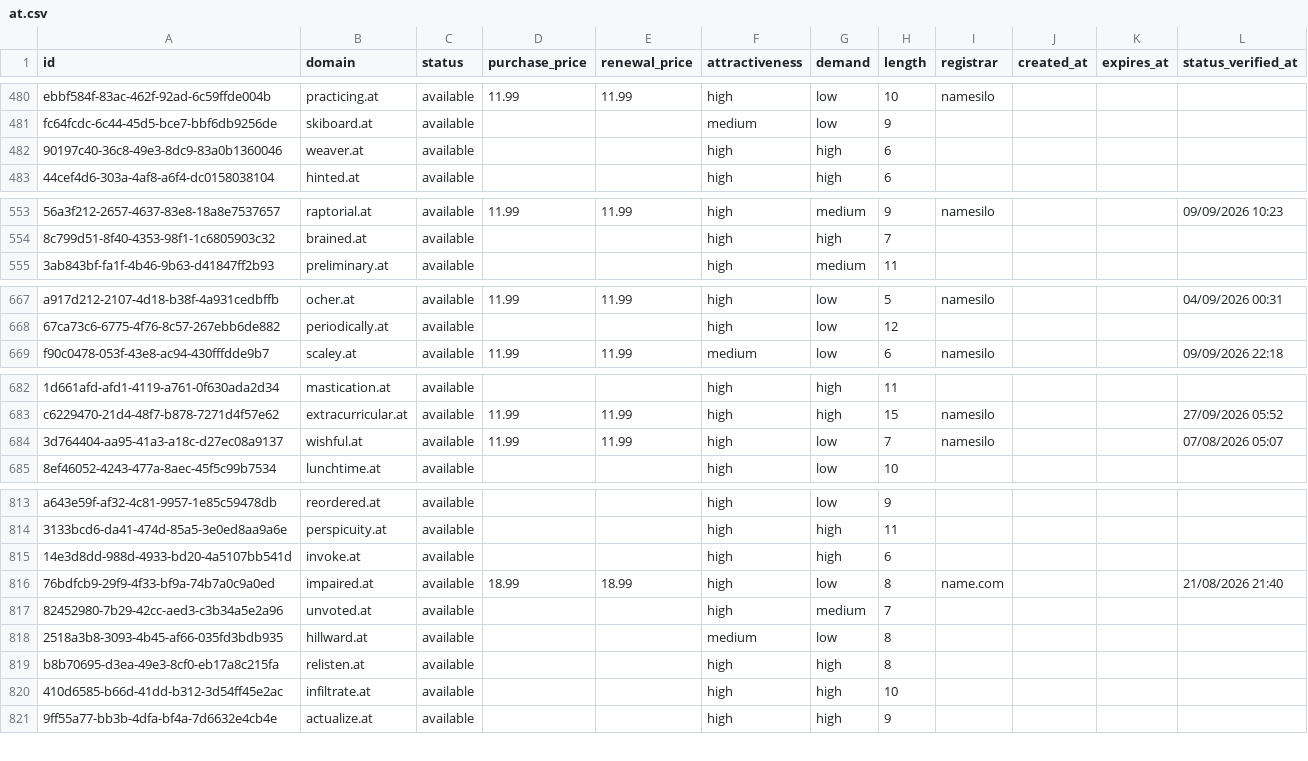
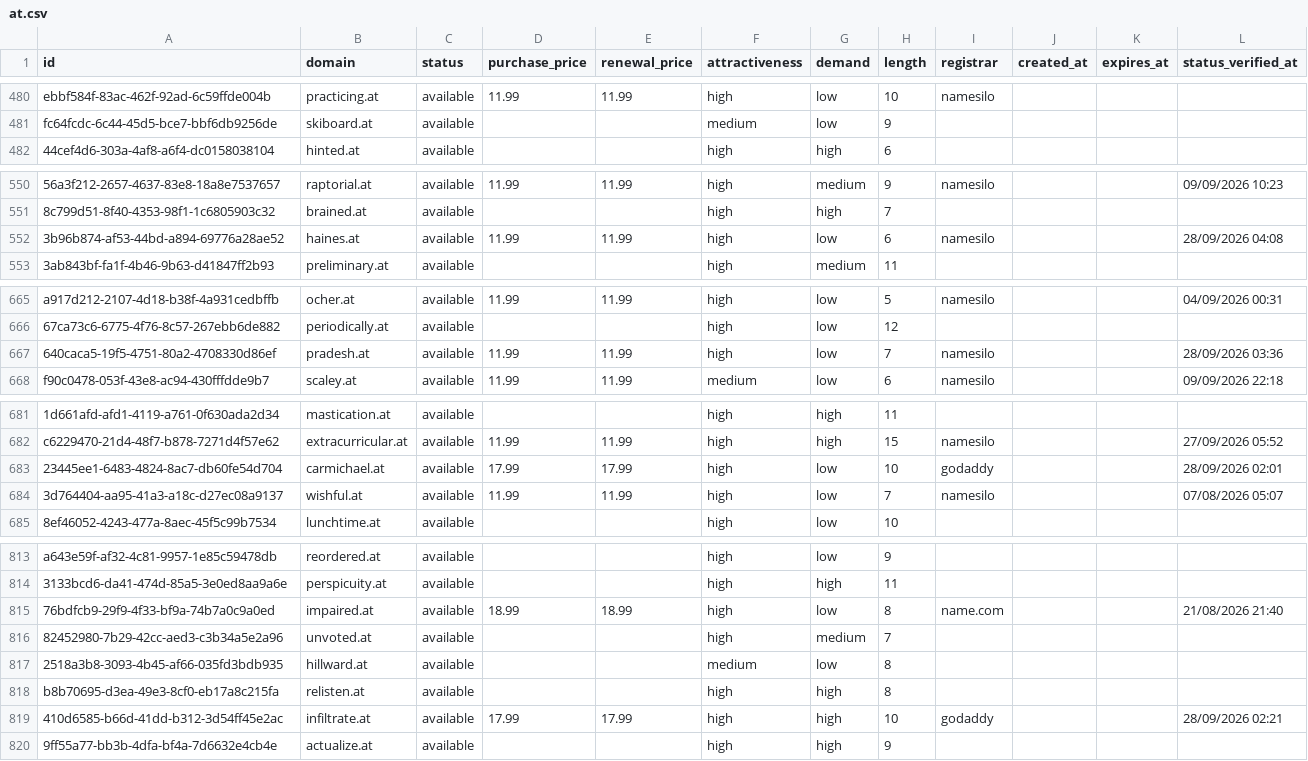
Before and after one commit to UniqueDomains/at-oneword-domains, a CSV file: at.csv, drawn as a sheet; only a part is shown, gaps mark what is left out; removed rows and columns are numbered as before the commit, all else as after; the diff covers the shown part only; the diff names each change by its address in the sheet, - before the commit and + after, or states it on an @@ line.

Commit message:
Domains update

```diff
--- a/at.csv
+++ b/at.csv
-row 482: 90197c40-36c8-49e3-8dc9-83a0b1360046 | weaver.at | available |  |  | high | high | 6
+row 552: 3b96b874-af53-44bd-a894-69776a28ae52 | haines.at | available | 11.99 | 11.99 | high | low | 6 | namesilo |  |  | 28/09/2026 04:08
+row 667: 640caca5-19f5-4751-80a2-4708330d86ef | pradesh.at | available | 11.99 | 11.99 | high | low | 7 | namesilo |  |  | 28/09/2026 03:36
+row 683: 23445ee1-6483-4824-8ac7-db60fe54d704 | carmichael.at | available | 17.99 | 17.99 | high | low | 10 | godaddy |  |  | 28/09/2026 02:01
-row 815: 14e3d8dd-988d-4933-bd20-4a5107bb541d | invoke.at | available |  |  | high | high | 6
-D819 (purchase_price): (empty)
+D819 (purchase_price): 17.99
-E819 (renewal_price): (empty)
+E819 (renewal_price): 17.99
-I819 (registrar): (empty)
+I819 (registrar): godaddy
-L819 (status_verified_at): (empty)
+L819 (status_verified_at): 28/09/2026 02:21
```
Also changed, not shown: 1 added row, 2 removed rows and 10 edited cells elsewhere in this file, 3 other files.
